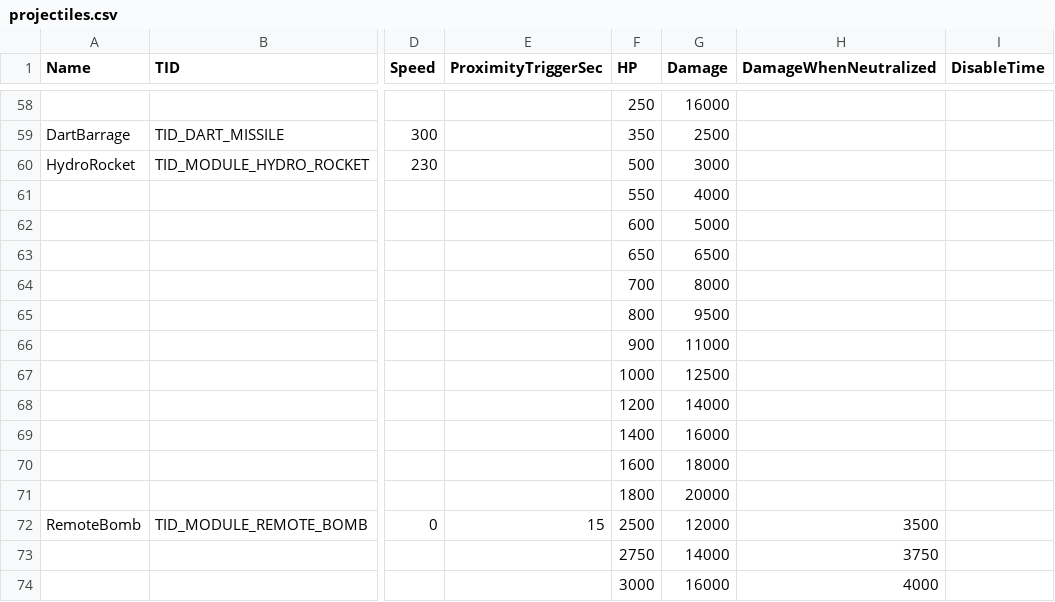
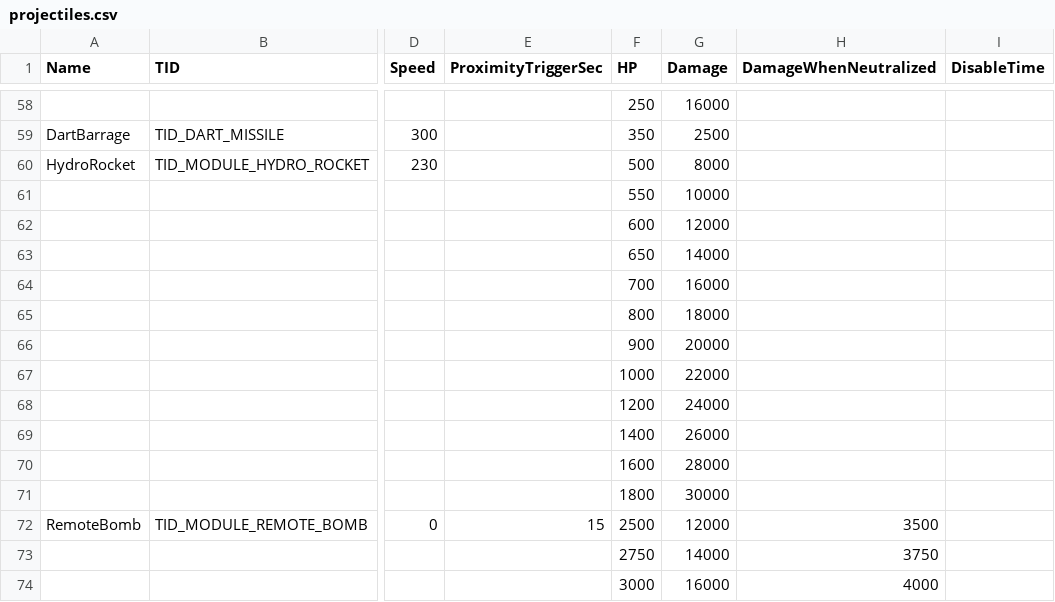
Before and after one commit to userXinos/HadesSpace, a CSV file: generateGameData/rawData/projectiles.csv, drawn as a sheet; only a part is shown, gaps mark what is left out; the diff names each change by its address in the sheet, - before the commit and + after, or states it on an @@ line.

Commit message:
Update projectiles.csv

```diff
--- a/generateGameData/rawData/projectiles.csv
+++ b/generateGameData/rawData/projectiles.csv
-G60 (Damage): 3000
+G60 (Damage): 8000
-G61 (Damage): 4000
+G61 (Damage): 10000
-G62 (Damage): 5000
+G62 (Damage): 12000
-G63 (Damage): 6500
+G63 (Damage): 14000
-G64 (Damage): 8000
+G64 (Damage): 16000
-G65 (Damage): 9500
+G65 (Damage): 18000
-G66 (Damage): 11000
+G66 (Damage): 20000
-G67 (Damage): 12500
+G67 (Damage): 22000
-G68 (Damage): 14000
+G68 (Damage): 24000
-G69 (Damage): 16000
+G69 (Damage): 26000
-G70 (Damage): 18000
+G70 (Damage): 28000
-G71 (Damage): 20000
+G71 (Damage): 30000
```
